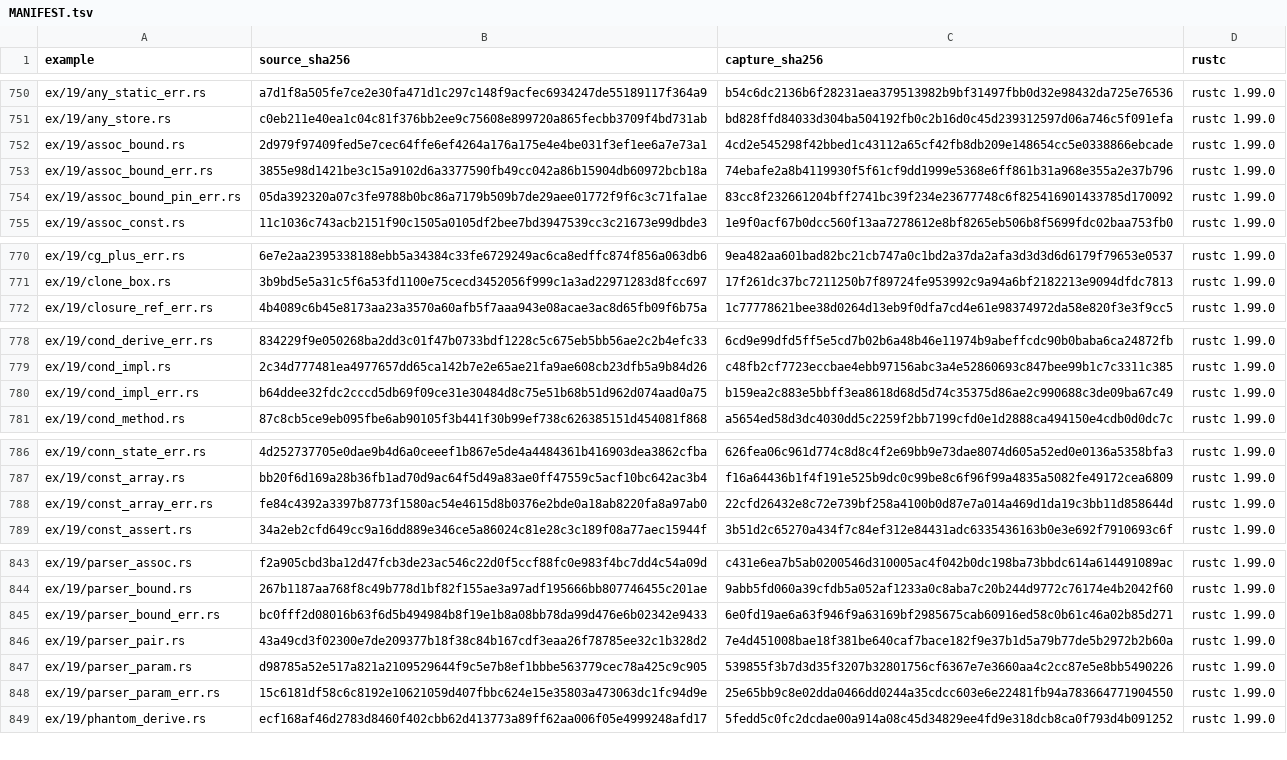
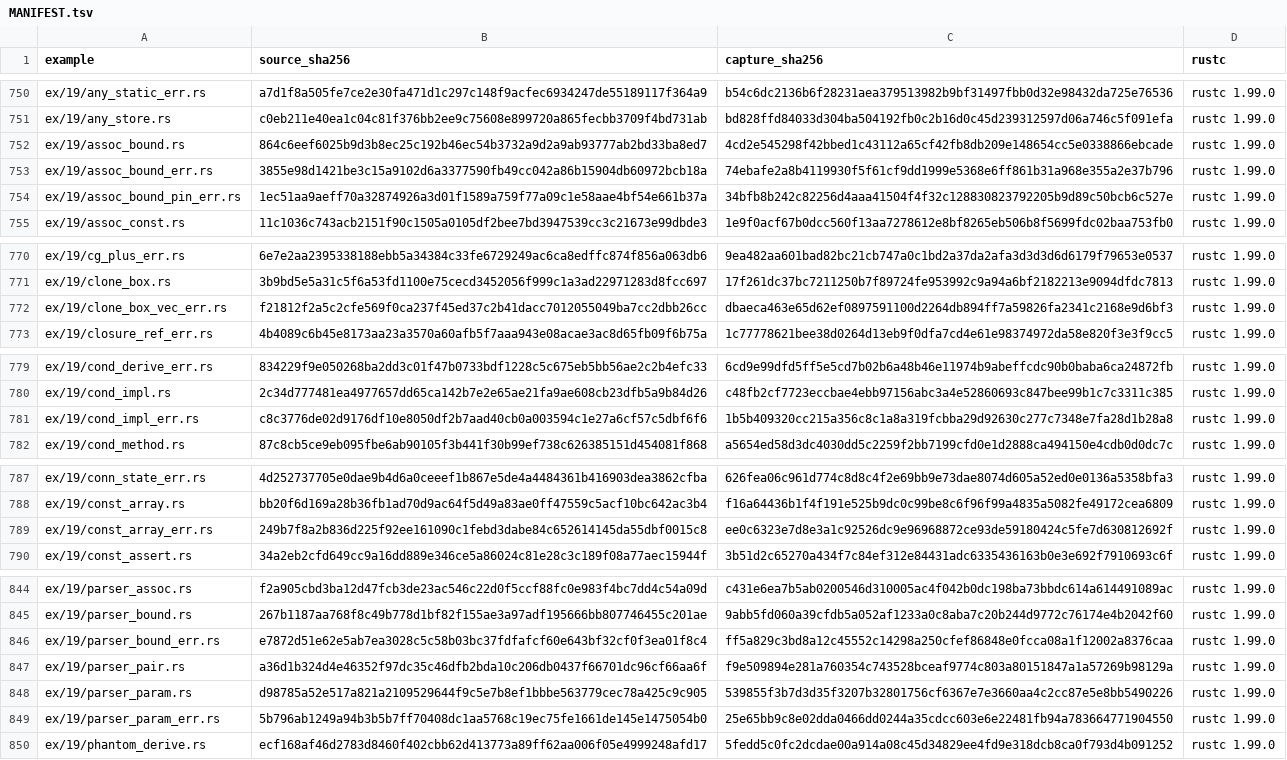
Before and after one commit to chobocho/treasure_house, a TSV file: rust/out/MANIFEST.tsv, drawn as a sheet; only a part is shown, gaps mark what is left out; the diff covers the shown part only.

```diff
--- a/rust/out/MANIFEST.tsv
+++ b/rust/out/MANIFEST.tsv
@@ -751,5 +751,5 @@ ex/19/any_static_err.rs	a7d1f8a505fe7ce2e30fa471d1c297c148f9acfec6934247de551891
 ex/19/any_store.rs	c0eb211e40ea1c04c81f376bb2ee9c75608e899720a865fecbb3709f4bd731ab	bd828ffd84033d304ba504192fb0c2b16d0c45d239312597d06a746c5f091efa	rustc 1.99.0
-ex/19/assoc_bound.rs	2d979f97409fed5e7cec64ffe6ef4264a176a175e4e4be031f3ef1ee6a7e73a1	4cd2e545298f42bbed1c43112a65cf42fb8db209e148654cc5e0338866ebcade	rustc 1.99.0
+ex/19/assoc_bound.rs	864c6eef6025b9d3b8ec25c192b46ec54b3732a9d2a9ab93777ab2bd33ba8ed7	4cd2e545298f42bbed1c43112a65cf42fb8db209e148654cc5e0338866ebcade	rustc 1.99.0
 ex/19/assoc_bound_err.rs	3855e98d1421be3c15a9102d6a3377590fb49cc042a86b15904db60972bcb18a	74ebafe2a8b4119930f5f61cf9dd1999e5368e6ff861b31a968e355a2e37b796	rustc 1.99.0
-ex/19/assoc_bound_pin_err.rs	05da392320a07c3fe9788b0bc86a7179b509b7de29aee01772f9f6c3c71fa1ae	83cc8f232661204bff2741bc39f234e23677748c6f825416901433785d170092	rustc 1.99.0
+ex/19/assoc_bound_pin_err.rs	1ec51aa9aeff70a32874926a3d01f1589a759f77a09c1e58aae4bf54e661b37a	34bfb8b242c82256d4aaa41504f4f32c128830823792205b9d89c50bcb6c527e	rustc 1.99.0
 ex/19/assoc_const.rs	11c1036c743acb2151f90c1505a0105df2bee7bd3947539cc3c21673e99dbde3	1e9f0acf67b0dcc560f13aa7278612e8bf8265eb506b8f5699fdc02baa753fb0	rustc 1.99.0
@@ -771,2 +771,3 @@ ex/19/cg_plus_err.rs	6e7e2aa2395338188ebb5a34384c33fe6729249ac6ca8edffc874f856a0
 ex/19/clone_box.rs	3b9bd5e5a31c5f6a53fd1100e75cecd3452056f999c1a3ad22971283d8fcc697	17f261dc37bc7211250b7f89724fe953992c9a94a6bf2182213e9094dfdc7813	rustc 1.99.0
+ex/19/clone_box_vec_err.rs	f21812f2a5c2cfe569f0ca237f45ed37c2b41dacc7012055049ba7cc2dbb26cc	dbaeca463e65d62ef0897591100d2264db894ff7a59826fa2341c2168e9d6bf3	rustc 1.99.0
 ex/19/closure_ref_err.rs	4b4089c6b45e8173aa23a3570a60afb5f7aaa943e08acae3ac8d65fb09f6b75a	1c77778621bee38d0264d13eb9f0dfa7cd4e61e98374972da58e820f3e3f9cc5	rustc 1.99.0
@@ -779,3 +780,3 @@ ex/19/cond_derive_err.rs	834229f9e050268ba2dd3c01f47b0733bdf1228c5c675eb5bb56ae2
 ex/19/cond_impl.rs	2c34d777481ea4977657dd65ca142b7e2e65ae21fa9ae608cb23dfb5a9b84d26	c48fb2cf7723eccbae4ebb97156abc3a4e52860693c847bee99b1c7c3311c385	rustc 1.99.0
-ex/19/cond_impl_err.rs	b64ddee32fdc2cccd5db69f09ce31e30484d8c75e51b68b51d962d074aad0a75	b159ea2c883e5bbff3ea8618d68d5d74c35375d86ae2c990688c3de09ba67c49	rustc 1.99.0
+ex/19/cond_impl_err.rs	c8c3776de02d9176df10e8050df2b7aad40cb0a003594c1e27a6cf57c5dbf6f6	1b5b409320cc215a356c8c1a8a319fcbba29d92630c277c7348e7fa28d1b28a8	rustc 1.99.0
 ex/19/cond_method.rs	87c8cb5ce9eb095fbe6ab90105f3b441f30b99ef738c626385151d454081f868	a5654ed58d3dc4030dd5c2259f2bb7199cfd0e1d2888ca494150e4cdb0d0dc7c	rustc 1.99.0
@@ -787,3 +788,3 @@ ex/19/conn_state_err.rs	4d252737705e0dae9b4d6a0ceeef1b867e5de4a4484361b416903dea
 ex/19/const_array.rs	bb20f6d169a28b36fb1ad70d9ac64f5d49a83ae0ff47559c5acf10bc642ac3b4	f16a64436b1f4f191e525b9dc0c99be8c6f96f99a4835a5082fe49172cea6809	rustc 1.99.0
-ex/19/const_array_err.rs	fe84c4392a3397b8773f1580ac54e4615d8b0376e2bde0a18ab8220fa8a97ab0	22cfd26432e8c72e739bf258a4100b0d87e7a014a469d1da19c3bb11d858644d	rustc 1.99.0
+ex/19/const_array_err.rs	249b7f8a2b836d225f92ee161090c1febd3dabe84c652614145da55dbf0015c8	ee0c6323e7d8e3a1c92526dc9e96968872ce93de59180424c5fe7d630812692f	rustc 1.99.0
 ex/19/const_assert.rs	34a2eb2cfd649cc9a16dd889e346ce5a86024c81e28c3c189f08a77aec15944f	3b51d2c65270a434f7c84ef312e84431adc6335436163b0e3e692f7910693c6f	rustc 1.99.0
@@ -844,6 +845,6 @@ ex/19/parser_assoc.rs	f2a905cbd3ba12d47fcb3de23ac546c22d0f5ccf88fc0e983f4bc7dd4c
 ex/19/parser_bound.rs	267b1187aa768f8c49b778d1bf82f155ae3a97adf195666bb807746455c201ae	9abb5fd060a39cfdb5a052af1233a0c8aba7c20b244d9772c76174e4b2042f60	rustc 1.99.0
-ex/19/parser_bound_err.rs	bc0fff2d08016b63f6d5b494984b8f19e1b8a08bb78da99d476e6b02342e9433	6e0fd19ae6a63f946f9a63169bf2985675cab60916ed58c0b61c46a02b85d271	rustc 1.99.0
-ex/19/parser_pair.rs	43a49cd3f02300e7de209377b18f38c84b167cdf3eaa26f78785ee32c1b328d2	7e4d451008bae18f381be640caf7bace182f9e37b1d5a79b77de5b2972b2b60a	rustc 1.99.0
+ex/19/parser_bound_err.rs	e7872d51e62e5ab7ea3028c5c58b03bc37fdfafcf60e643bf32cf0f3ea01f8c4	ff5a829c3bd8a12c45552c14298a250cfef86848e0fcca08a1f12002a8376caa	rustc 1.99.0
+ex/19/parser_pair.rs	a36d1b324d4e46352f97dc35c46dfb2bda10c206db0437f66701dc96cf66aa6f	f9e509894e281a760354c743528bceaf9774c803a80151847a1a57269b98129a	rustc 1.99.0
 ex/19/parser_param.rs	d98785a52e517a821a2109529644f9c5e7b8ef1bbbe563779cec78a425c9c905	539855f3b7d3d35f3207b32801756cf6367e7e3660aa4c2cc87e5e8bb5490226	rustc 1.99.0
-ex/19/parser_param_err.rs	15c6181df58c6c8192e10621059d407fbbc624e15e35803a473063dc1fc94d9e	25e65bb9c8e02dda0466dd0244a35cdcc603e6e22481fb94a783664771904550	rustc 1.99.0
+ex/19/parser_param_err.rs	5b796ab1249a94b3b5b7ff70408dc1aa5768c19ec75fe1661de145e1475054b0	25e65bb9c8e02dda0466dd0244a35cdcc603e6e22481fb94a783664771904550	rustc 1.99.0
 ex/19/phantom_derive.rs	ecf168af46d2783d8460f402cbb62d413773a89ff62aa006f05e4999248afd17	5fedd5c0fc2dcdae00a914a08c45d34829ee4fd9e318dcb8ca0f793d4b091252	rustc 1.99.0
```
Also changed, not shown: 3 edited cells elsewhere in this file, 24 other files.
